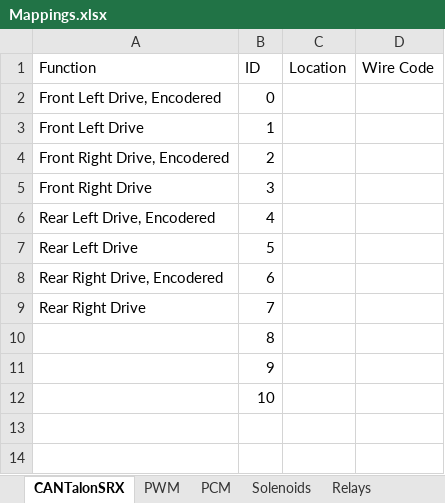
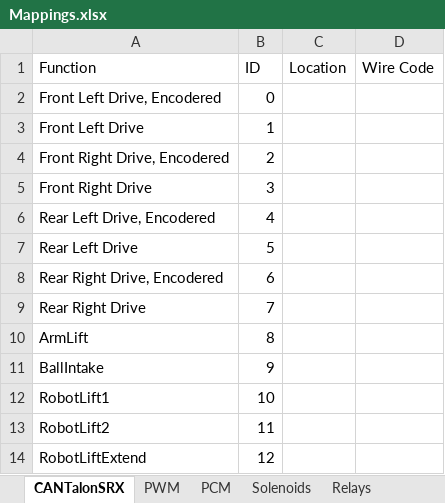
Before and after one commit to 1322GRAYT/FRC2019-1322, an Excel workbook: Check Sheets/Mappings.xlsx, sheet CANTalonSRX, drawn as a sheet; values as stored, in another font and other column widths than the file's, no borders; the diff names each change by its address in the sheet, - before the commit and + after, or states it on an @@ line.

Commit message:
Moved To Comp Bot
This contains the prototype arm code. Please be aware that this prototype code is basic, please add in the functionality that is needed.

Also please be aware that the Mapings has been updated for the CAN Talons, this is where I have set them.

```diff
--- a/Check Sheets/Mappings.xlsx (sheet CANTalonSRX)
+++ b/Check Sheets/Mappings.xlsx (sheet CANTalonSRX)
-A10 (Function): (empty)
+A10 (Function): ArmLift
-A11 (Function): (empty)
+A11 (Function): BallIntake
-A12 (Function): (empty)
+A12 (Function): RobotLift1
+row 13: RobotLift2 | 11
+row 14: RobotLiftExtend | 12
```
Also changed, not shown: 7 other files.
